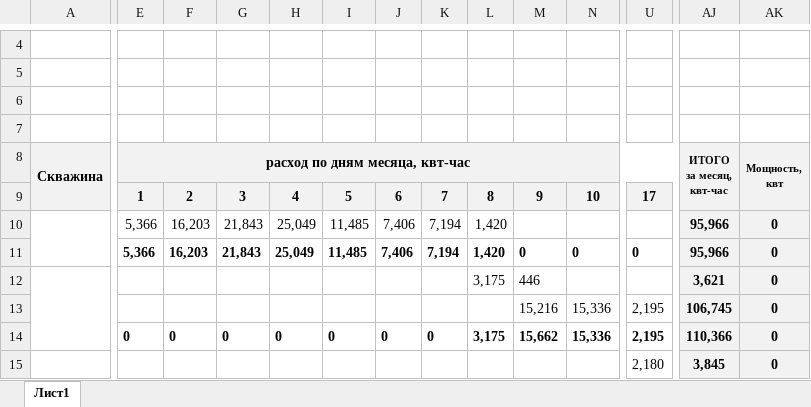
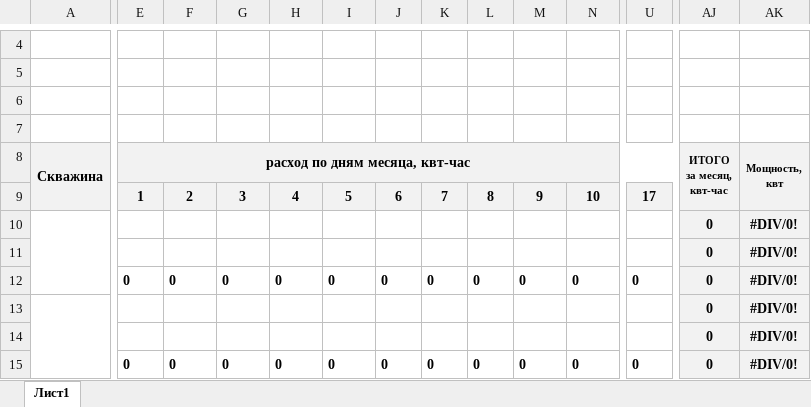
Before and after one commit to SanyTcheren/development, an Excel workbook: templates/template.xlsx, sheet Лист1, drawn as a sheet; only a part is shown, gaps mark what is left out; values as stored, in another font and other column widths than the file's, no borders; removed rows and columns are numbered as before the commit, all else as after; rows hold the shown columns only; the diff covers the shown part only; the diff names each change by its address in the sheet, - before the commit and + after, or states it on an @@ line.

```diff
--- a/templates/template.xlsx (sheet Лист1)
+++ b/templates/template.xlsx (sheet Лист1)
-row 10:  | 5,366 | 16,203 | 21,843 | 25,049 | 11,485 | 7,406 | 7,194 | 1,420 |  |  |  | 95,966 | 0
+row 10:  |  |  |  |  |  |  |  |  |  |  |  | 0 | #DIV/0!
+row 11:  |  |  |  |  |  |  |  |  |  |  |  | 0 | #DIV/0!
-E12 (расход по дням месяца, квт-час): 5,366
+E12 (расход по дням месяца, квт-час): 0
-F12: 16,203
+F12: 0
-G12: 21,843
+G12: 0
-H12: 25,049
+H12: 0
-I12: 11,485
+I12: 0
-J12: 7,406
+J12: 0
-K12: 7,194
+K12: 0
-L12: 1,420
+L12: 0
-AJ12 (ИТОГО за месяц, квт-час): 95,966
+AJ12 (ИТОГО за месяц, квт-час): 0
-AK12 (Мощность, квт): 0
+AK12 (Мощность, квт): #DIV/0!
-row 12:  |  |  |  |  |  |  |  | 3,175 | 446 |  |  | 3,621 | 0
-row 13:  |  |  |  |  |  |  |  |  | 15,216 | 15,336 | 2,195 | 106,745 | 0
+row 13:  |  |  |  |  |  |  |  |  |  |  |  | 0 | #DIV/0!
+row 14:  |  |  |  |  |  |  |  |  |  |  |  | 0 | #DIV/0!
-L15: 3,175
+L15: 0
-M15: 15,662
+M15: 0
-N15: 15,336
+N15: 0
-U15: 2,195
+U15: 0
-AJ15 (ИТОГО за месяц, квт-час): 110,366
+AJ15 (ИТОГО за месяц, квт-час): 0
-AK15 (Мощность, квт): 0
+AK15 (Мощность, квт): #DIV/0!
-row 15:  |  |  |  |  |  |  |  |  |  |  | 2,180 | 3,845 | 0
```
Also changed, not shown: 4 added rows, 3 removed rows, 29 edited cells and merged cells elsewhere in this sheet, formulas that keep their value, 5 other files.
